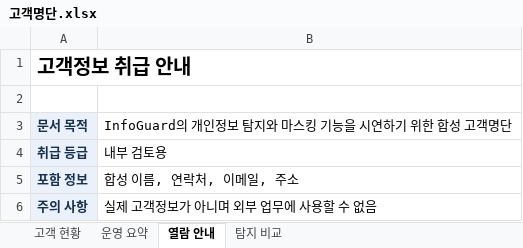
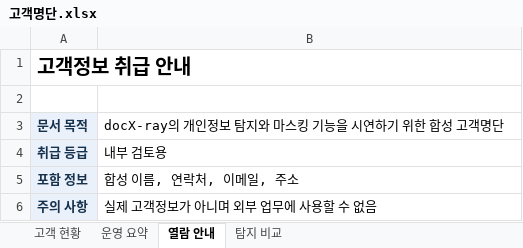
Before and after one commit to parkminha76/Wanted_AI, an Excel workbook: sample_data/demo/고객명단.xlsx, sheet 열람 안내, drawn as a sheet; values as stored, in another font and other column widths than the file's, no borders; the diff names each change by its address in the sheet, - before the commit and + after, or states it on an @@ line.

```diff
--- a/sample_data/demo/고객명단.xlsx (sheet 열람 안내)
+++ b/sample_data/demo/고객명단.xlsx (sheet 열람 안내)
-B3: InfoGuard의 개인정보 탐지와 마스킹 기능을 시연하기 위한 합성 고객명단
+B3: docX-ray의 개인정보 탐지와 마스킹 기능을 시연하기 위한 합성 고객명단
```
Also changed, not shown: sheet 고객 현황, sheet 탐지 비교, 21 other files.
